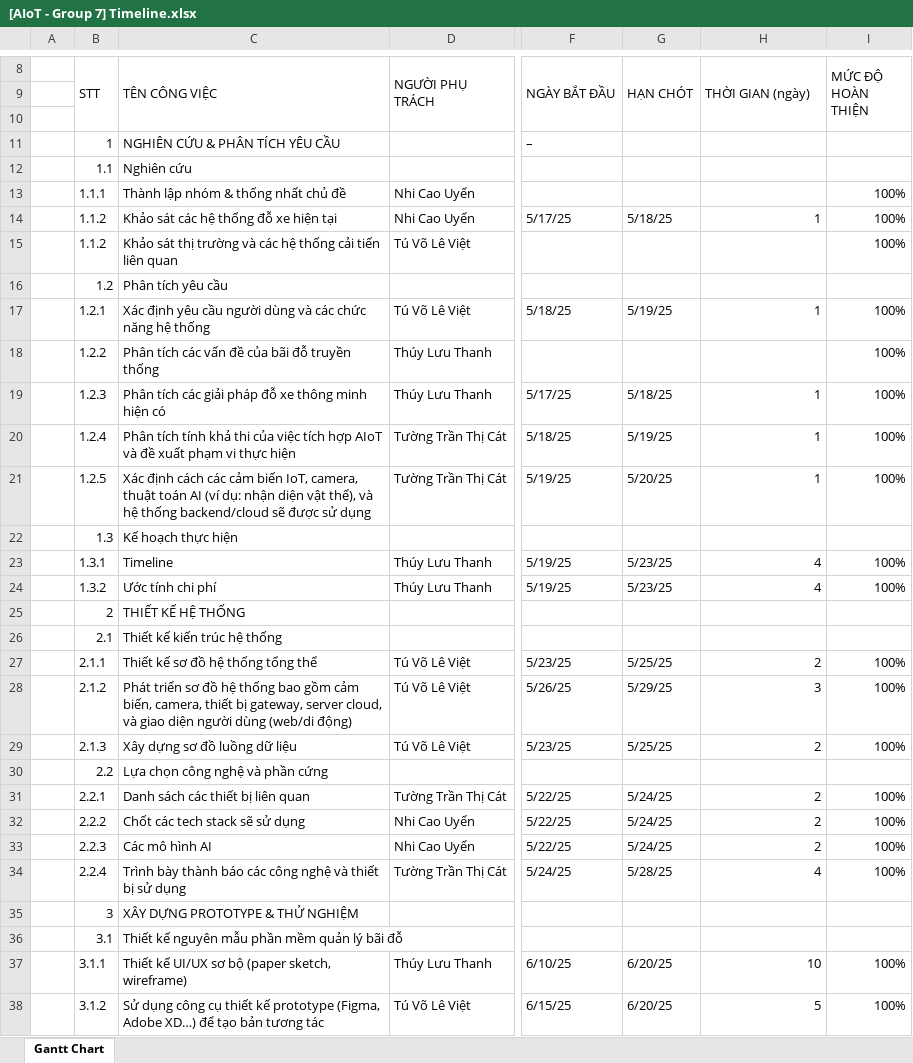
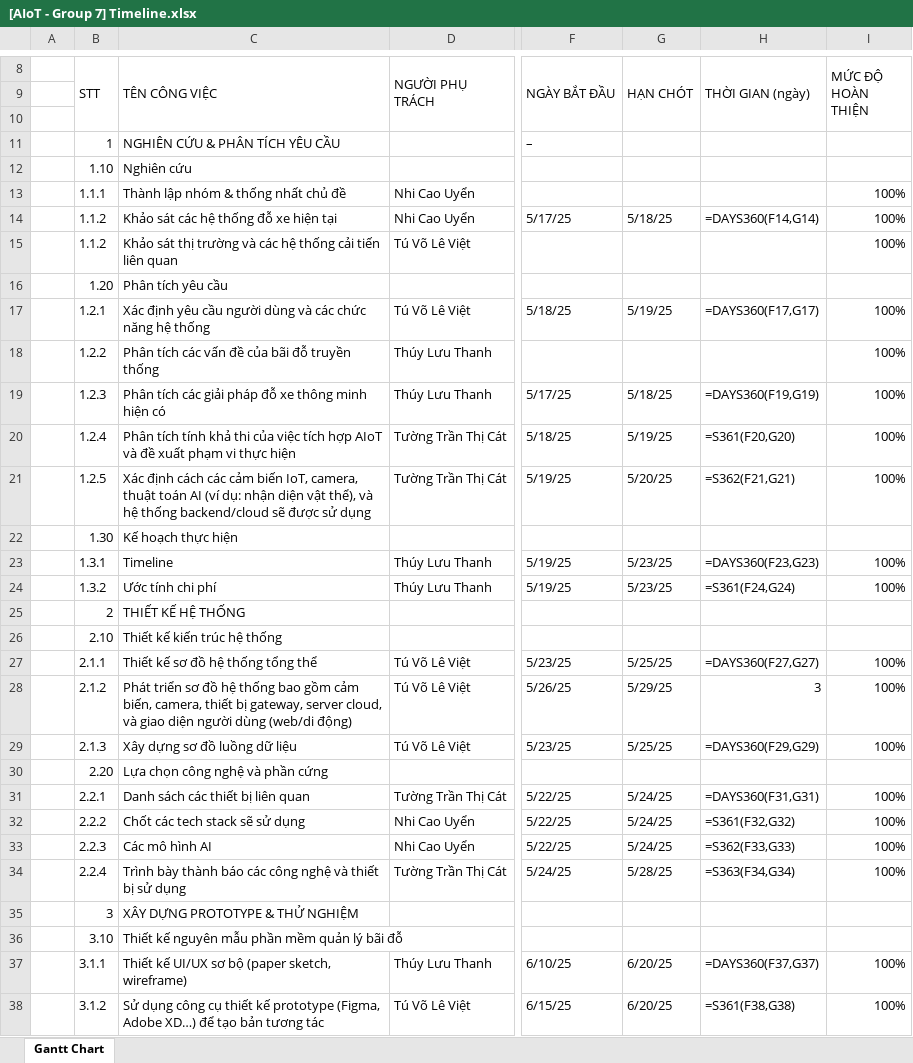
Before and after one commit to AvieTechy/AIoT-Smart-Parking, an Excel workbook: progress/[AIoT - Group 7] Timeline.xlsx, sheet Gantt Chart, drawn as a sheet; only a part is shown, gaps mark what is left out; values as stored, in another font and other column widths than the file's, no cell formats; formulas without a stored value are shown as written; charts and pictures and conditional formats not drawn; the diff covers the shown part only; the diff names each change by its address in the sheet, - before the commit and + after, or states it on an @@ line.

Commit message:
add progress 01 content

```diff
--- a/progress/[AIoT - Group 7] Timeline.xlsx (sheet Gantt Chart)
+++ b/progress/[AIoT - Group 7] Timeline.xlsx (sheet Gantt Chart)
-B12 (STT): 1.1
+B12 (STT): 1.10
-H14 (THỜI GIAN (ngày)): 1
+H14 (THỜI GIAN (ngày)): =DAYS360(F14,G14)
-B16 (STT): 1.2
+B16 (STT): 1.20
-H17 (THỜI GIAN (ngày)): 1
+H17 (THỜI GIAN (ngày)): =DAYS360(F17,G17)
-H19 (THỜI GIAN (ngày)): 1
+H19 (THỜI GIAN (ngày)): =DAYS360(F19,G19)
-H20 (THỜI GIAN (ngày)): 1
+H20 (THỜI GIAN (ngày)): =S361(F20,G20)
-H21 (THỜI GIAN (ngày)): 1
+H21 (THỜI GIAN (ngày)): =S362(F21,G21)
-B22 (STT): 1.3
+B22 (STT): 1.30
-H23 (THỜI GIAN (ngày)): 4
+H23 (THỜI GIAN (ngày)): =DAYS360(F23,G23)
-H24 (THỜI GIAN (ngày)): 4
+H24 (THỜI GIAN (ngày)): =S361(F24,G24)
-B26 (STT): 2.1
+B26 (STT): 2.10
-H27 (THỜI GIAN (ngày)): 2
+H27 (THỜI GIAN (ngày)): =DAYS360(F27,G27)
-H29 (THỜI GIAN (ngày)): 2
+H29 (THỜI GIAN (ngày)): =DAYS360(F29,G29)
-B30 (STT): 2.2
+B30 (STT): 2.20
-H31 (THỜI GIAN (ngày)): 2
+H31 (THỜI GIAN (ngày)): =DAYS360(F31,G31)
-H32 (THỜI GIAN (ngày)): 2
+H32 (THỜI GIAN (ngày)): =S361(F32,G32)
-H33 (THỜI GIAN (ngày)): 2
+H33 (THỜI GIAN (ngày)): =S362(F33,G33)
-H34 (THỜI GIAN (ngày)): 4
+H34 (THỜI GIAN (ngày)): =S363(F34,G34)
-B36 (STT): 3.1
+B36 (STT): 3.10
-H37 (THỜI GIAN (ngày)): 10
+H37 (THỜI GIAN (ngày)): =DAYS360(F37,G37)
-H38 (THỜI GIAN (ngày)): 5
+H38 (THỜI GIAN (ngày)): =S361(F38,G38)
```
Also changed, not shown: 45 edited cells elsewhere in this sheet, cell formats, charts or pictures, 3 other files.
